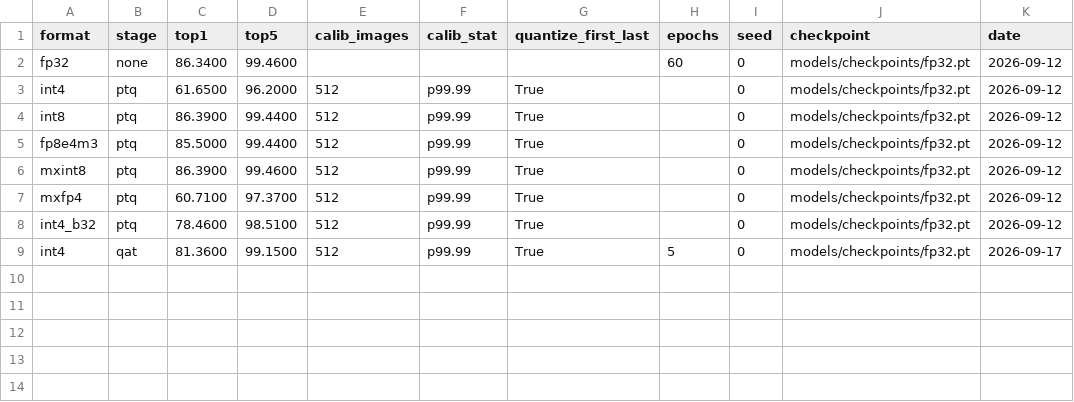
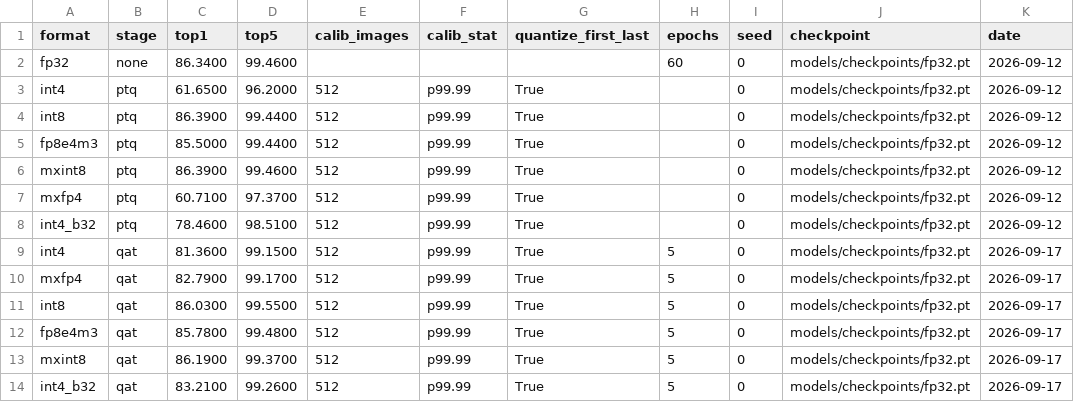
Before and after one commit to SiHeonOh/FormatScope, a CSV file: results/accuracy.csv, drawn as a sheet; the diff names each change by its address in the sheet, - before the commit and + after, or states it on an @@ line.

Commit message:
Add remaining five QAT rows (mxfp4, int8, fp8e4m3, mxint8, int4_b32)
All six QAT configurations complete. H2 confirmed: mxfp4 closes 87% of its
PTQ-stage gap to int8 (25.68pp -> 3.24pp) after fine-tuning; int4_b32 closes
64% (7.93pp -> 2.82pp). int8/fp8e4m3/mxint8 stay near their already-lossless
PTQ level, as expected.

```diff
--- a/results/accuracy.csv
+++ b/results/accuracy.csv
+row 10: mxfp4 | qat | 82.7900 | 99.1700 | 512 | p99.99 | True | 5 | 0 | models/checkpoints/fp32.pt | 2026-09-17
+row 11: int8 | qat | 86.0300 | 99.5500 | 512 | p99.99 | True | 5 | 0 | models/checkpoints/fp32.pt | 2026-09-17
+row 12: fp8e4m3 | qat | 85.7800 | 99.4800 | 512 | p99.99 | True | 5 | 0 | models/checkpoints/fp32.pt | 2026-09-17
+row 13: mxint8 | qat | 86.1900 | 99.3700 | 512 | p99.99 | True | 5 | 0 | models/checkpoints/fp32.pt | 2026-09-17
+row 14: int4_b32 | qat | 83.2100 | 99.2600 | 512 | p99.99 | True | 5 | 0 | models/checkpoints/fp32.pt | 2026-09-17
```
